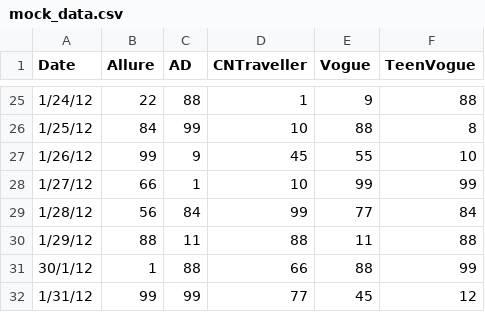
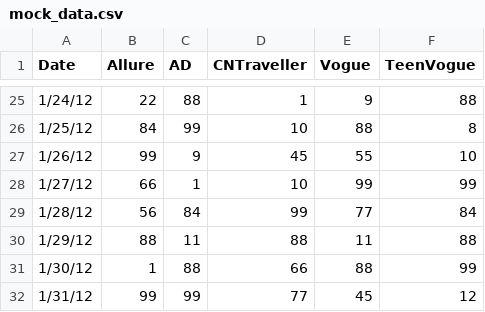
Before and after one commit to JasonDaniel/D3-POC, a CSV file: src/mock_data.csv, drawn as a sheet; only a part is shown, gaps mark what is left out.

Commit message:
bringing chart data

```diff
--- a/src/mock_data.csv
+++ b/src/mock_data.csv
@@ -30,3 +30,3 @@ Date,Allure,AD,CNTraveller,Vogue,TeenVogue,
 1/29/12,88,11,88,11,88,
-30/1/12,1,88,66,88,99,
+1/30/12,1,88,66,88,99,
 1/31/12,99,99,77,45,12,
```
Also changed, not shown: 2 other files.
